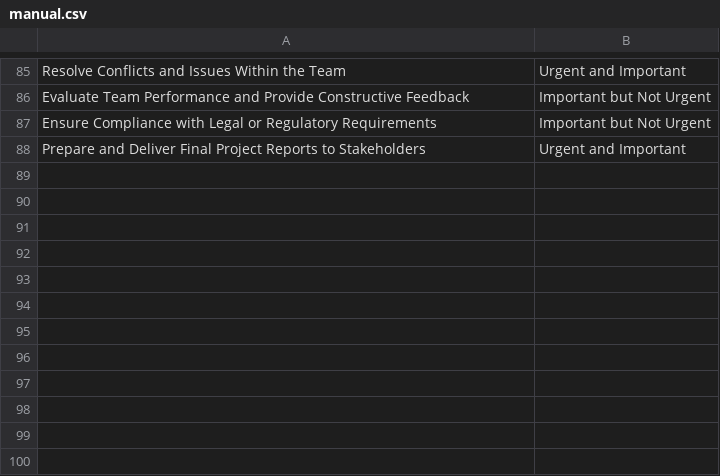
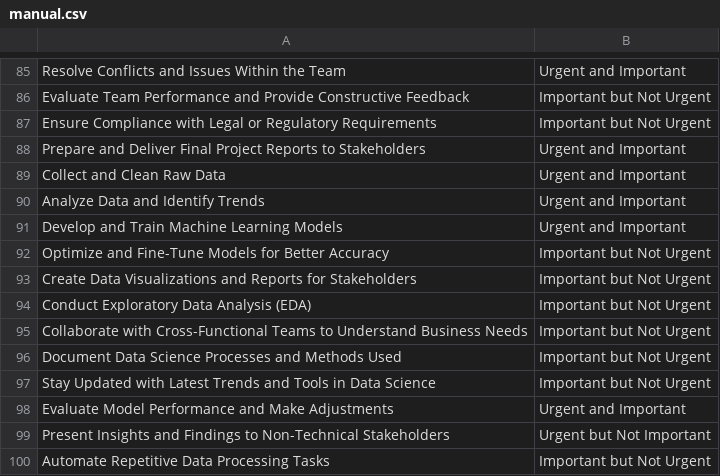
Before and after one commit to C242-PS009/ml-playground, a CSV file: data/manual.csv, drawn as a sheet; only a part is shown, gaps mark what is left out; the diff names each change by its address in the sheet, - before the commit and + after, or states it on an @@ line.

Commit message:
Update manual.csv

```diff
--- a/data/manual.csv
+++ b/data/manual.csv
+row 89: Collect and Clean Raw Data | Urgent and Important
+row 90: Analyze Data and Identify Trends | Urgent and Important
+row 91: Develop and Train Machine Learning Models | Urgent and Important
+row 92: Optimize and Fine-Tune Models for Better Accuracy | Important but Not Urgent
+row 93: Create Data Visualizations and Reports for Stakeholders | Important but Not Urgent
+row 94: Conduct Exploratory Data Analysis (EDA) | Important but Not Urgent
+row 95: Collaborate with Cross-Functional Teams to Understand Business Needs | Important but Not Urgent
+row 96: Document Data Science Processes and Methods Used | Important but Not Urgent
+row 97: Stay Updated with Latest Trends and Tools in Data Science | Important but Not Urgent
+row 98: Evaluate Model Performance and Make Adjustments | Urgent and Important
+row 99: Present Insights and Findings to Non-Technical Stakeholders | Urgent but Not Important
+row 100: Automate Repetitive Data Processing Tasks | Important but Not Urgent
```
